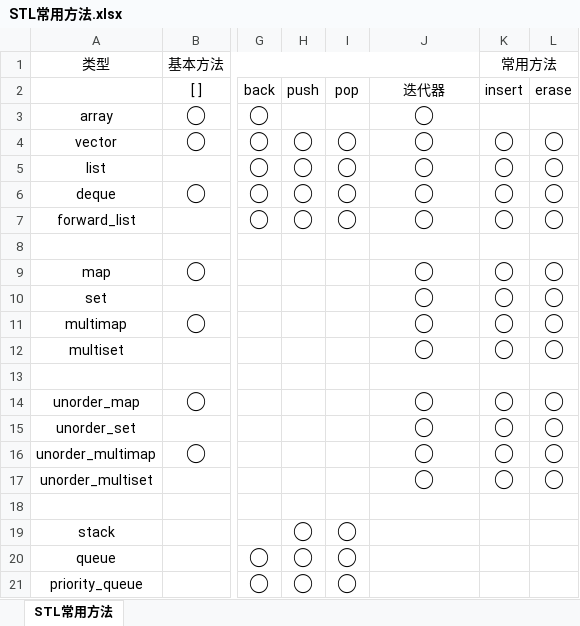
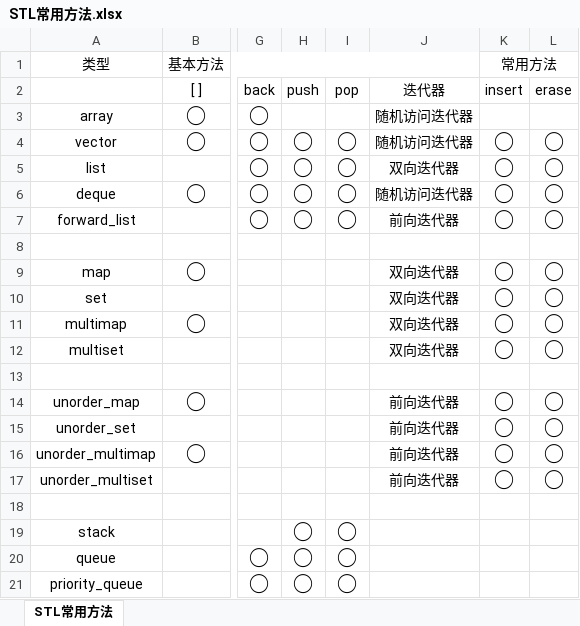
Before and after one commit to ZhangFuya/Summary, an Excel workbook: 数算/STL常用方法.xlsx, sheet STL常用方法, drawn as a sheet; only a part is shown, gaps mark what is left out; values as stored, in another font and other column widths than the file's, no borders; the diff names each change by its address in the sheet, - before the commit and + after, or states it on an @@ line.

```diff
--- a/数算/STL常用方法.xlsx (sheet STL常用方法)
+++ b/数算/STL常用方法.xlsx (sheet STL常用方法)
-J3:J4 (迭代器): ⃝
+J3:J4 (迭代器): 随机访问迭代器
-J5 (迭代器): ⃝
+J5 (迭代器): 双向迭代器
-J6 (迭代器): ⃝
+J6 (迭代器): 随机访问迭代器
-J7 (迭代器): ⃝
+J7 (迭代器): 前向迭代器
-J9:J12 (迭代器): ⃝
+J9:J12 (迭代器): 双向迭代器
-J14:J17 (迭代器): ⃝
+J14:J17 (迭代器): 前向迭代器
```
Also changed, not shown: 2 other files.
